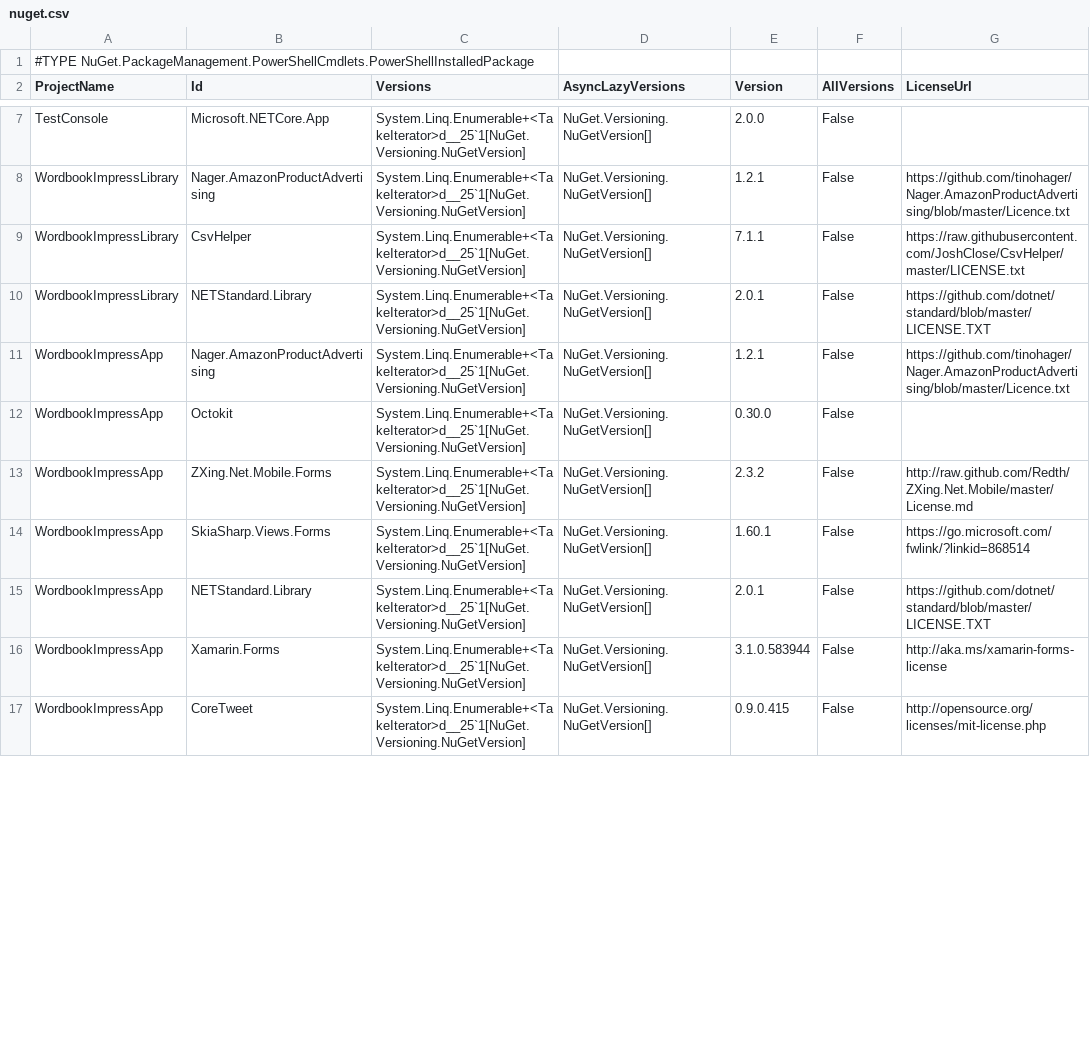
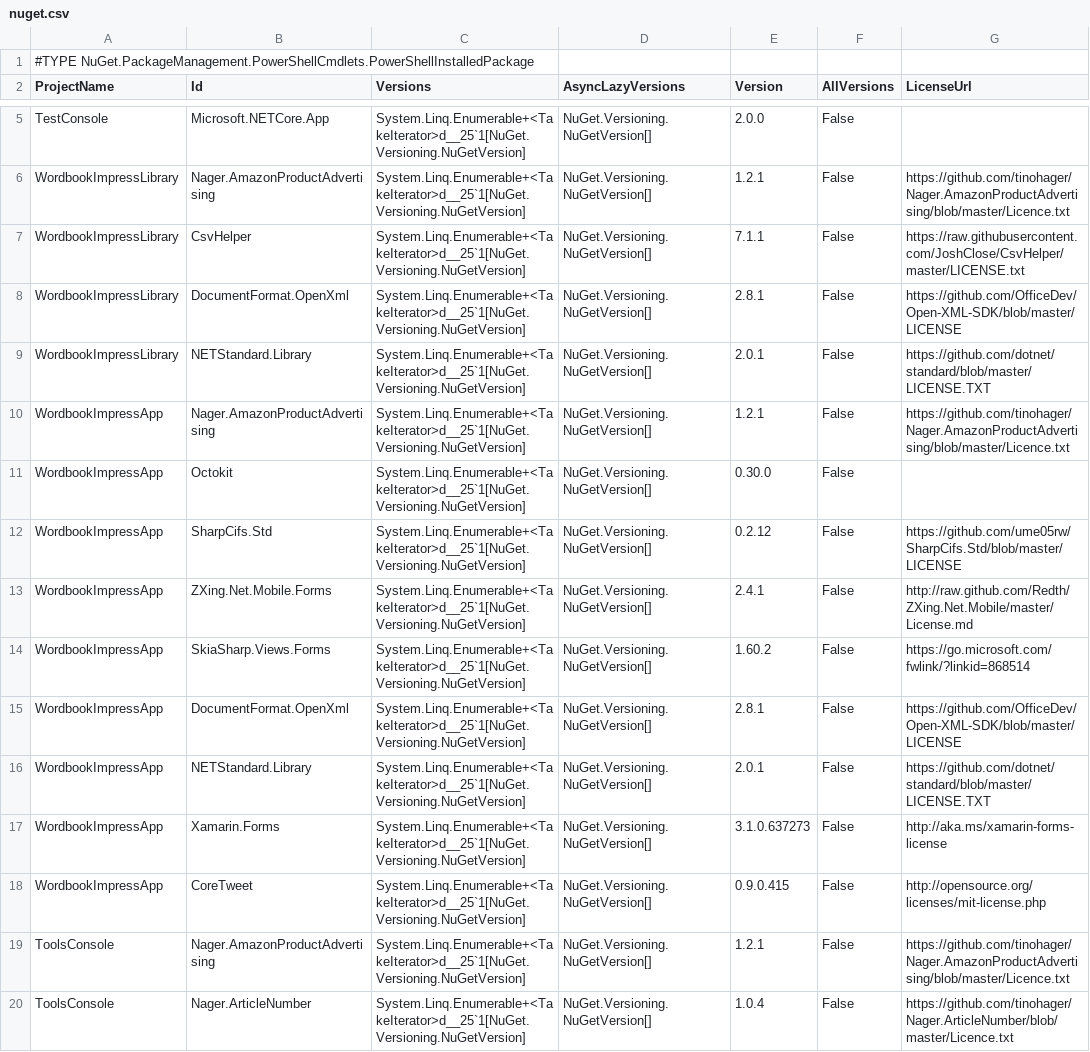
Before and after one commit to kurema/WordbookImpressApp, a CSV file: res/license/nuget.csv, drawn as a sheet; only a part is shown, gaps mark what is left out; the diff covers the shown part only.

```diff
--- a/res/license/nuget.csv
+++ b/res/license/nuget.csv
@@ -9,2 +7,3 @@
 "WordbookImpressLibrary","CsvHelper","System.Linq.Enumerable+<TakeIterator>d__25`1[NuGet.Versioning.NuGetVersion]","NuGet.Versioning.NuGetVersion[]","7.1.1","False","https://raw.githubusercontent.com/JoshClose/CsvHelper/master/LICENSE.txt"
+"WordbookImpressLibrary","DocumentFormat.OpenXml","System.Linq.Enumerable+<TakeIterator>d__25`1[NuGet.Versioning.NuGetVersion]","NuGet.Versioning.NuGetVersion[]","2.8.1","False","https://github.com/OfficeDev/Open-XML-SDK/blob/master/LICENSE"
 "WordbookImpressLibrary","NETStandard.Library","System.Linq.Enumerable+<TakeIterator>d__25`1[NuGet.Versioning.NuGetVersion]","NuGet.Versioning.NuGetVersion[]","2.0.1","False","https://github.com/dotnet/standard/blob/master/LICENSE.TXT"
@@ -12,6 +11,10 @@
 "WordbookImpressApp","Octokit","System.Linq.Enumerable+<TakeIterator>d__25`1[NuGet.Versioning.NuGetVersion]","NuGet.Versioning.NuGetVersion[]","0.30.0","False",
-"WordbookImpressApp","ZXing.Net.Mobile.Forms","System.Linq.Enumerable+<TakeIterator>d__25`1[NuGet.Versioning.NuGetVersion]","NuGet.Versioning.NuGetVersion[]","2.3.2","False","http://raw.github.com/Redth/ZXing.Net.Mobile/master/License.md"
-"WordbookImpressApp","SkiaSharp.Views.Forms","System.Linq.Enumerable+<TakeIterator>d__25`1[NuGet.Versioning.NuGetVersion]","NuGet.Versioning.NuGetVersion[]","1.60.1","False","https://go.microsoft.com/fwlink/?linkid=868514"
+"WordbookImpressApp","SharpCifs.Std","System.Linq.Enumerable+<TakeIterator>d__25`1[NuGet.Versioning.NuGetVersion]","NuGet.Versioning.NuGetVersion[]","0.2.12","False","https://github.com/ume05rw/SharpCifs.Std/blob/master/LICENSE"
+"WordbookImpressApp","ZXing.Net.Mobile.Forms","System.Linq.Enumerable+<TakeIterator>d__25`1[NuGet.Versioning.NuGetVersion]","NuGet.Versioning.NuGetVersion[]","2.4.1","False","http://raw.github.com/Redth/ZXing.Net.Mobile/master/License.md"
+"WordbookImpressApp","SkiaSharp.Views.Forms","System.Linq.Enumerable+<TakeIterator>d__25`1[NuGet.Versioning.NuGetVersion]","NuGet.Versioning.NuGetVersion[]","1.60.2","False","https://go.microsoft.com/fwlink/?linkid=868514"
+"WordbookImpressApp","DocumentFormat.OpenXml","System.Linq.Enumerable+<TakeIterator>d__25`1[NuGet.Versioning.NuGetVersion]","NuGet.Versioning.NuGetVersion[]","2.8.1","False","https://github.com/OfficeDev/Open-XML-SDK/blob/master/LICENSE"
 "WordbookImpressApp","NETStandard.Library","System.Linq.Enumerable+<TakeIterator>d__25`1[NuGet.Versioning.NuGetVersion]","NuGet.Versioning.NuGetVersion[]","2.0.1","False","https://github.com/dotnet/standard/blob/master/LICENSE.TXT"
-"WordbookImpressApp","Xamarin.Forms","System.Linq.Enumerable+<TakeIterator>d__25`1[NuGet.Versioning.NuGetVersion]","NuGet.Versioning.NuGetVersion[]","3.1.0.583944","False","http://aka.ms/xamarin-forms-license"
+"WordbookImpressApp","Xamarin.Forms","System.Linq.Enumerable+<TakeIterator>d__25`1[NuGet.Versioning.NuGetVersion]","NuGet.Versioning.NuGetVersion[]","3.1.0.637273","False","http://aka.ms/xamarin-forms-license"
 "WordbookImpressApp","CoreTweet","System.Linq.Enumerable+<TakeIterator>d__25`1[NuGet.Versioning.NuGetVersion]","NuGet.Versioning.NuGetVersion[]","0.9.0.415","False","http://opensource.org/licenses/mit-license.php"
+"ToolsConsole","Nager.AmazonProductAdvertising","System.Linq.Enumerable+<TakeIterator>d__25`1[NuGet.Versioning.NuGetVersion]","NuGet.Versioning.NuGetVersion[]","1.2.1","False","https://github.com/tinohager/Nager.AmazonProductAdvertising/blob/master/Licence.txt"
+"ToolsConsole","Nager.ArticleNumber","System.Linq.Enumerable+<TakeIterator>d__25`1[NuGet.Versioning.NuGetVersion]","NuGet.Versioning.NuGetVersion[]","1.0.4","False","https://github.com/tinohager/Nager.ArticleNumber/blob/master/Licence.txt"
```
Also changed, not shown: 1 added row, 1 removed row and 18 edited cells elsewhere in this file, 3 other files.
